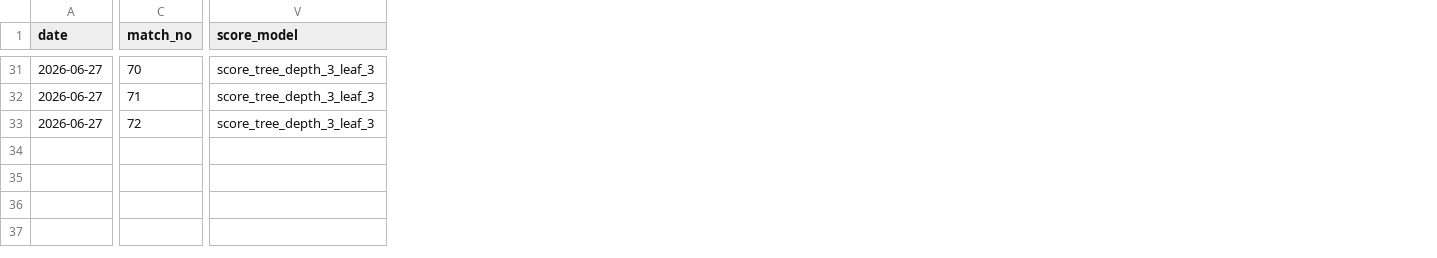
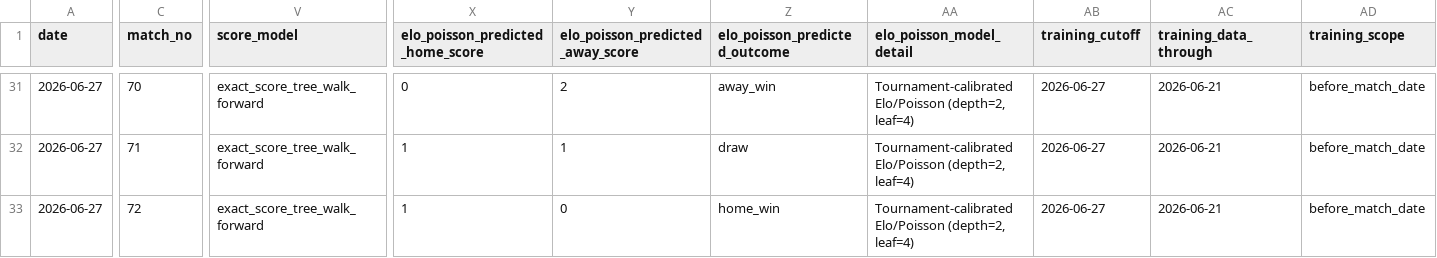
Before and after one commit to djhulleman/scorito, a CSV file: outputs_exact_score_model/exact_score_model_forecast.csv, drawn as a sheet; only a part is shown, gaps mark what is left out; the diff covers the shown part only; the diff names each change by its address in the sheet, - before the commit and + after, or states it on an @@ line.

```diff
--- a/outputs_exact_score_model/exact_score_model_forecast.csv
+++ b/outputs_exact_score_model/exact_score_model_forecast.csv
+column X (elo_poisson_predicted_home_score), rows 31-33: 0 | 1 | 1
+column Y (elo_poisson_predicted_away_score), rows 31-33: 2 | 1 | 0
+column Z (elo_poisson_predicted_outcome), rows 31-33: away_win | draw | home_win
+column AA (elo_poisson_model_detail), rows 31-33: all Tournament-calibrated Elo/Poisson (depth=2, leaf=4)
+column AB (training_cutoff), rows 31-33: all 2026-06-27
+column AC (training_data_through), rows 31-33: all 2026-06-21
+column AD (training_scope), rows 31-33: all before_match_date
-V31:V33 (score_model): score_tree_depth_3_leaf_3
+V31:V33 (score_model): exact_score_tree_walk_forward
```
Also changed, not shown: 100 edited cells elsewhere in this file, outputs_exact_score_model/exact_score_knockout_forecast.csv, outputs_exact_score_model/exact_score_model_evaluation.csv, 9 other files.
